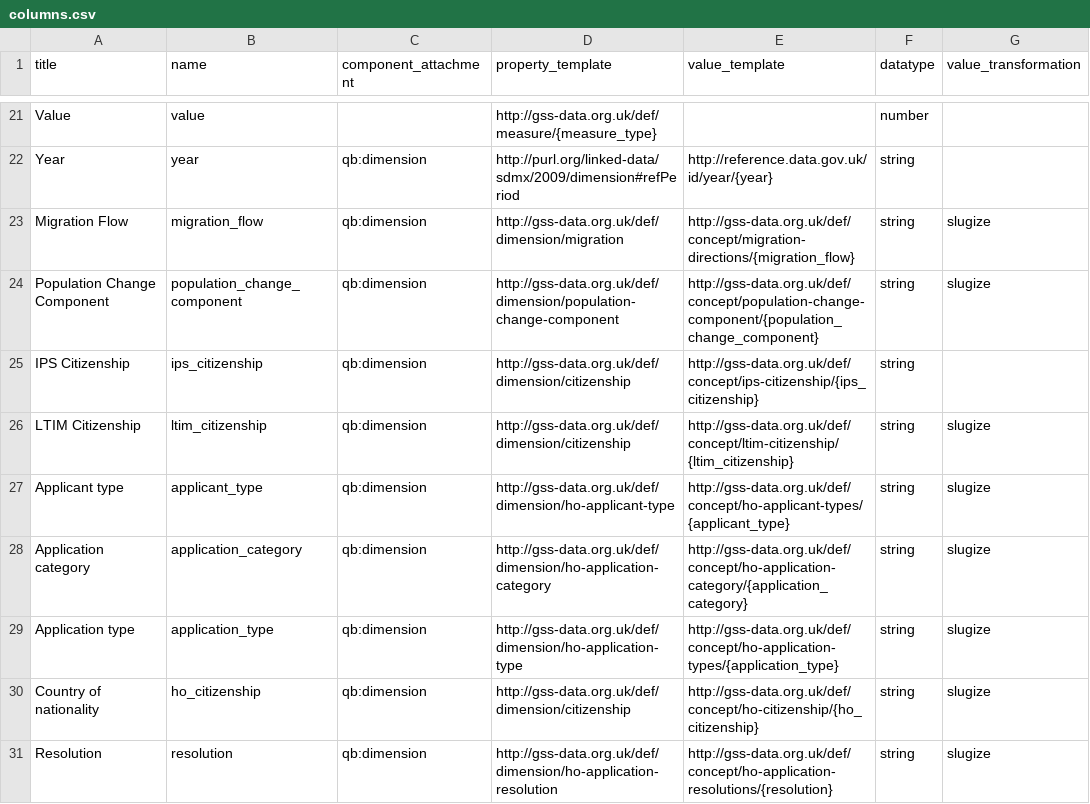
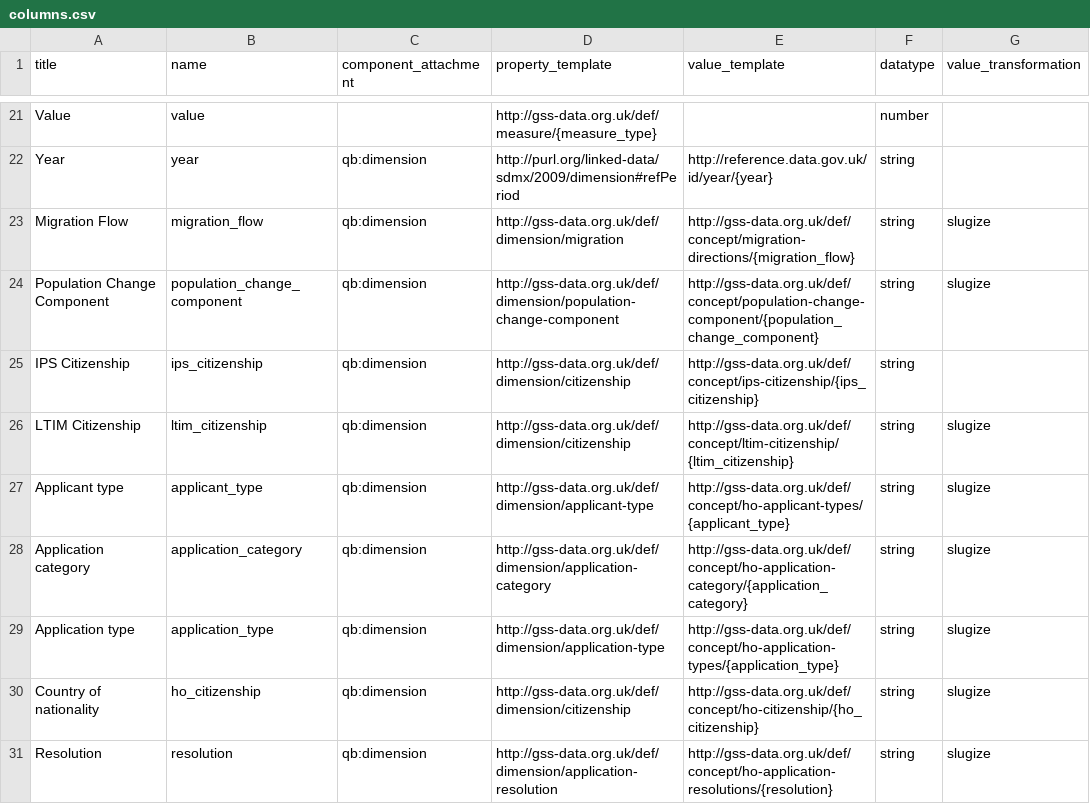
Before and after one commit to GSS-Cogs/ref_migration, a CSV file: columns.csv, drawn as a sheet; only a part is shown, gaps mark what is left out.

Commit message:
Remove ho- from property_templates for HO-entry-visas dimensions.

```diff
--- a/columns.csv
+++ b/columns.csv
@@ -26,6 +26,6 @@ IPS Citizenship,ips_citizenship,qb:dimension,http://gss-data.org.uk/def/dimensio
 LTIM Citizenship,ltim_citizenship,qb:dimension,http://gss-data.org.uk/def/dimension/citizenship,http://gss-data.org.uk/def/concept/ltim-citizenship/{ltim_citizenship},string,slugize
-Applicant type,applicant_type,qb:dimension,http://gss-data.org.uk/def/dimension/ho-applicant-type,http://gss-data.org.uk/def/concept/ho-applicant-types/{applicant_type},string,slugize
-Application category,application_category,qb:dimension,http://gss-data.org.uk/def/dimension/ho-application-category,http://gss-data.org.uk/def/concept/ho-application-category/{application_category},string,slugize
-Application type,application_type,qb:dimension,http://gss-data.org.uk/def/dimension/ho-application-type,http://gss-data.org.uk/def/concept/ho-application-types/{application_type},string,slugize
+Applicant type,applicant_type,qb:dimension,http://gss-data.org.uk/def/dimension/applicant-type,http://gss-data.org.uk/def/concept/ho-applicant-types/{applicant_type},string,slugize
+Application category,application_category,qb:dimension,http://gss-data.org.uk/def/dimension/application-category,http://gss-data.org.uk/def/concept/ho-application-category/{application_category},string,slugize
+Application type,application_type,qb:dimension,http://gss-data.org.uk/def/dimension/application-type,http://gss-data.org.uk/def/concept/ho-application-types/{application_type},string,slugize
 Country of nationality,ho_citizenship,qb:dimension,http://gss-data.org.uk/def/dimension/citizenship,http://gss-data.org.uk/def/concept/ho-citizenship/{ho_citizenship},string,slugize
-Resolution,resolution,qb:dimension,http://gss-data.org.uk/def/dimension/ho-application-resolution,http://gss-data.org.uk/def/concept/ho-application-resolutions/{resolution},string,slugize
+Resolution,resolution,qb:dimension,http://gss-data.org.uk/def/dimension/application-resolution,http://gss-data.org.uk/def/concept/ho-application-resolutions/{resolution},string,slugize
```
